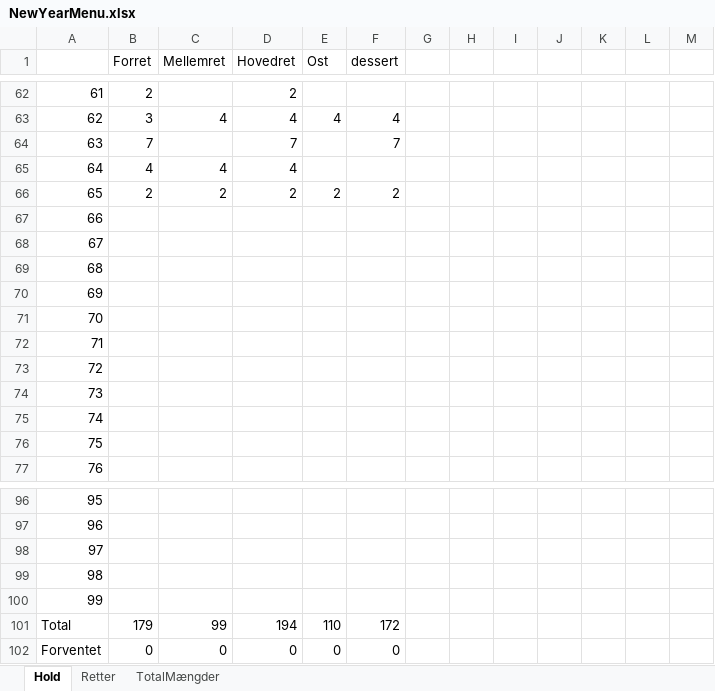
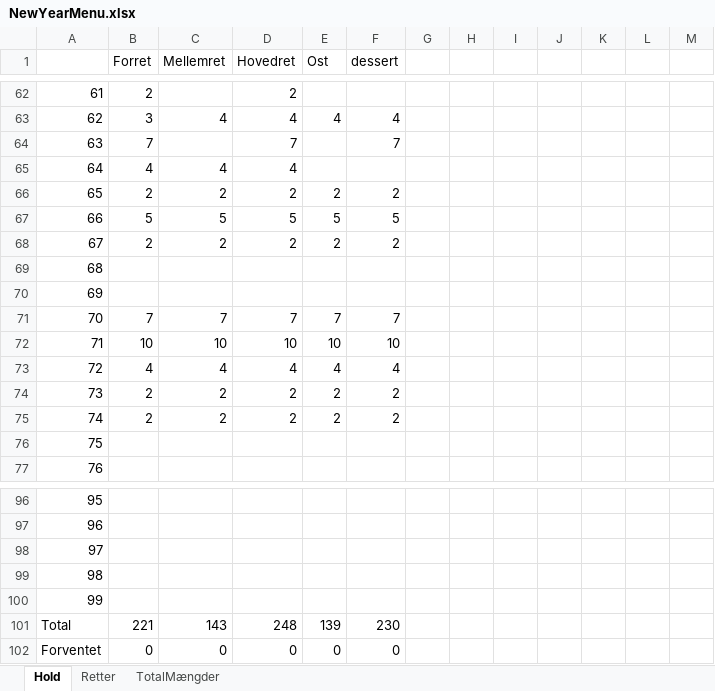
Before and after one commit to Bovinefreedo/NewYearStickers, an Excel workbook: NewYearStickers/Extraction/NewYearMenu.xlsx, sheet Hold, drawn as a sheet; only a part is shown, gaps mark what is left out; values as stored, in another font and other column widths than the file's, no borders; the diff covers the shown part only; the diff names each change by its address in the sheet, - before the commit and + after, or states it on an @@ line.

```diff
--- a/NewYearStickers/Extraction/NewYearMenu.xlsx (sheet Hold)
+++ b/NewYearStickers/Extraction/NewYearMenu.xlsx (sheet Hold)
-B67 (Forret): (empty)
+B67 (Forret): 5
-C67 (Mellemret): (empty)
+C67 (Mellemret): 5
-D67 (Hovedret): (empty)
+D67 (Hovedret): 5
-E67 (Ost): (empty)
+E67 (Ost): 5
-F67 (dessert): (empty)
+F67 (dessert): 5
-B68 (Forret): (empty)
+B68 (Forret): 2
-C68 (Mellemret): (empty)
+C68 (Mellemret): 2
-D68 (Hovedret): (empty)
+D68 (Hovedret): 2
-E68 (Ost): (empty)
+E68 (Ost): 2
-F68 (dessert): (empty)
+F68 (dessert): 2
-B71 (Forret): (empty)
+B71 (Forret): 7
-C71 (Mellemret): (empty)
+C71 (Mellemret): 7
-D71 (Hovedret): (empty)
+D71 (Hovedret): 7
-E71 (Ost): (empty)
+E71 (Ost): 7
-F71 (dessert): (empty)
+F71 (dessert): 7
-B72 (Forret): (empty)
+B72 (Forret): 10
-C72 (Mellemret): (empty)
+C72 (Mellemret): 10
-D72 (Hovedret): (empty)
+D72 (Hovedret): 10
-E72 (Ost): (empty)
+E72 (Ost): 10
-F72 (dessert): (empty)
+F72 (dessert): 10
-B73 (Forret): (empty)
+B73 (Forret): 4
-C73 (Mellemret): (empty)
+C73 (Mellemret): 4
-D73 (Hovedret): (empty)
+D73 (Hovedret): 4
-E73 (Ost): (empty)
+E73 (Ost): 4
-F73 (dessert): (empty)
+F73 (dessert): 4
-B74:B75 (Forret): (empty)
+B74:B75 (Forret): 2
-C74:C75 (Mellemret): (empty)
+C74:C75 (Mellemret): 2
-D74:D75 (Hovedret): (empty)
+D74:D75 (Hovedret): 2
-E74:E75 (Ost): (empty)
+E74:E75 (Ost): 2
-F74:F75 (dessert): (empty)
+F74:F75 (dessert): 2
-B101 (Forret): 179
+B101 (Forret): 221
-C101 (Mellemret): 99
+C101 (Mellemret): 143
-D101 (Hovedret): 194
+D101 (Hovedret): 248
-E101 (Ost): 110
+E101 (Ost): 139
-F101 (dessert): 172
+F101 (dessert): 230
```
Also changed, not shown: 50 edited cells elsewhere in this sheet, sheet Retter, sheet TotalMængder, 5 other files.
